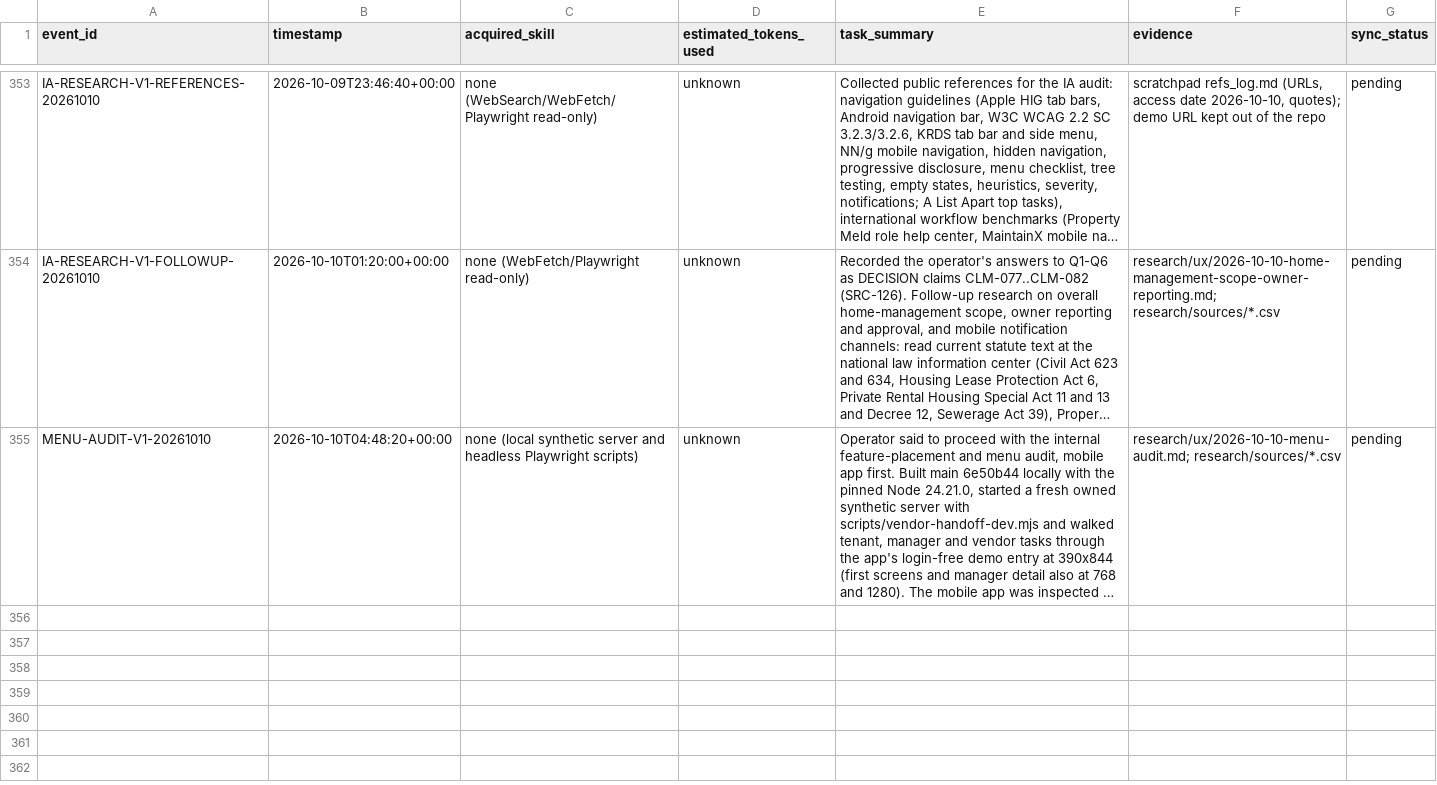
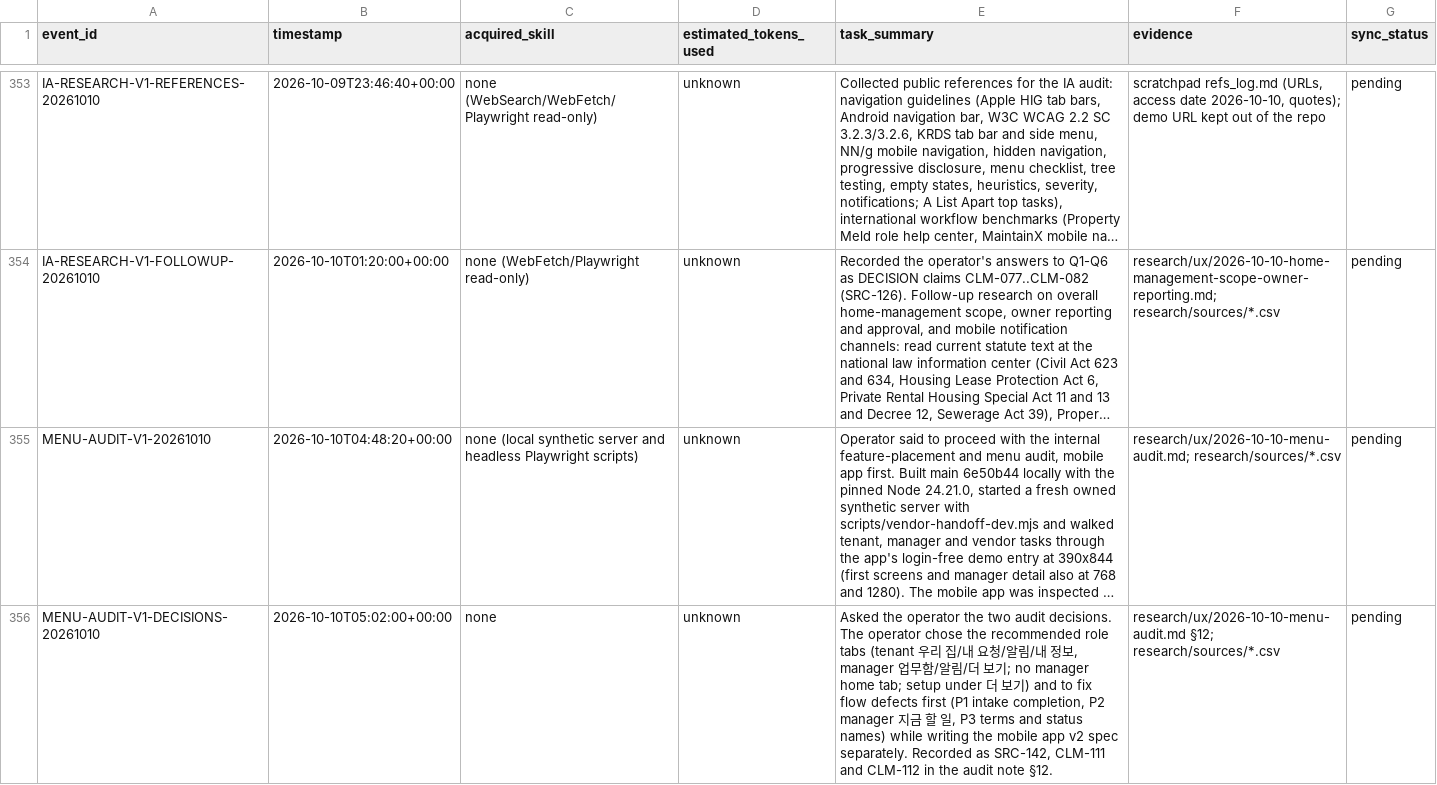
Before and after one commit to edward321416-maker/build-manager, a CSV file: ops/AI_Execution_Log.csv, drawn as a sheet; only a part is shown, gaps mark what is left out; long unchanged cells end in …; the diff names each change by its address in the sheet, - before the commit and + after, or states it on an @@ line.

```diff
--- a/ops/AI_Execution_Log.csv
+++ b/ops/AI_Execution_Log.csv
+row 356: MENU-AUDIT-V1-DECISIONS-20261010 | 2026-10-10T05:02:00+00:00 | none | unknown | Asked the operator the two audit decisions. The operator chose the recommended role tabs (tenant 우리 집/내 요청/알림/내 정보, manager 업무함/알림/더 보기; no manager home tab; setup under 더 보기) and to fix flow defects first (P1 intake completion, P2 manager 지금 할 일, P3 terms and status names) while writing the mobile app v2 spec separately. Recorded as SRC-142, CLM-111 and CLM-112 in the audit note §12. | research/ux/2026-10-10-menu-audit.md §12; research/sources/*.csv | pending
```
Also changed, not shown: research/sources/claim_registry.csv, research/sources/source_registry.csv, 2 other files.
